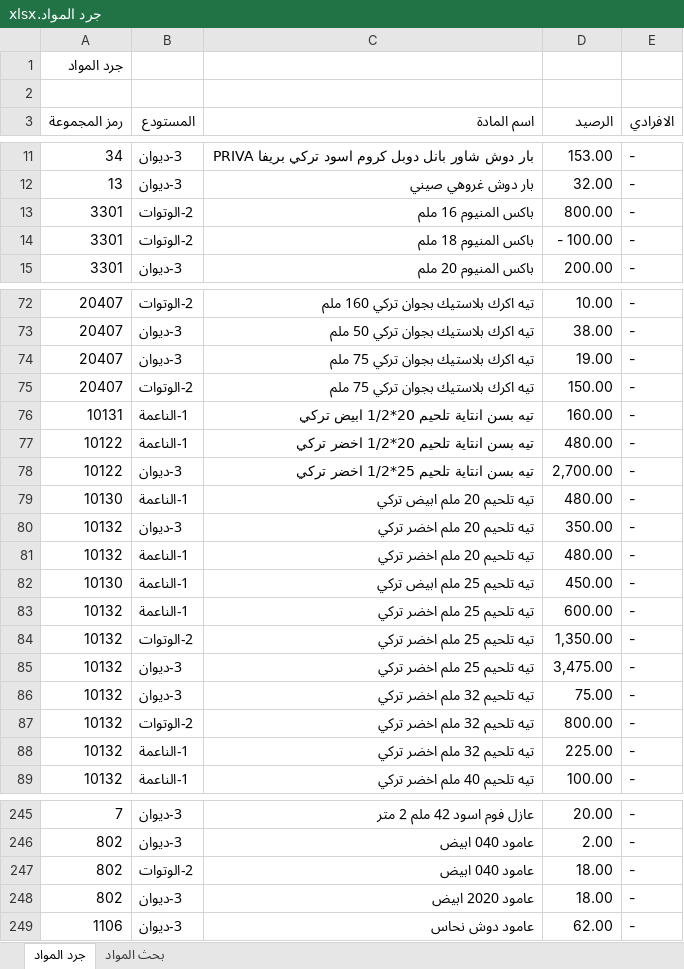
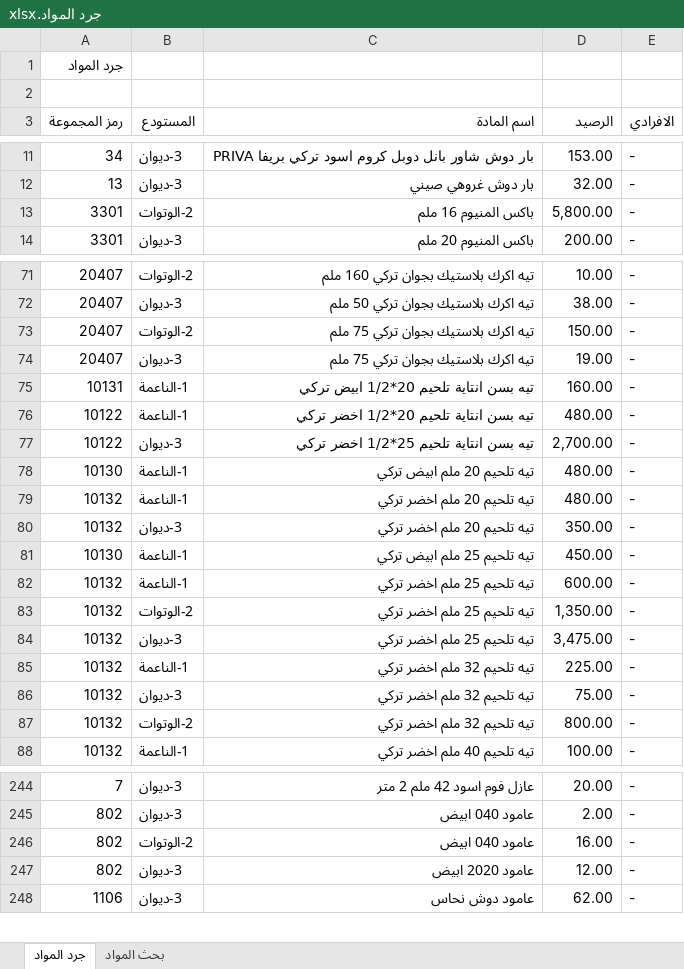
Before and after one commit to dabbousbasta/Dabbous-Al-Basta, an Excel workbook: جرد المواد.xlsx, sheet جرد المواد, drawn as a sheet; only a part is shown, gaps mark what is left out; values as stored, in another font and other column widths than the file's, no cell formats; removed rows and columns are numbered as before the commit, all else as after; the diff covers the shown part only; the diff names each change by its address in the sheet, - before the commit and + after, or states it on an @@ line.

Commit message:
27-04

```diff
--- a/جرد المواد.xlsx (sheet جرد المواد)
+++ b/جرد المواد.xlsx (sheet جرد المواد)
-D13 (الرصيد): 800.00
+D13 (الرصيد): 5,800.00
-row 14: 3301 | 2-الوتوات | باكس المنيوم 18 ملم | - 100.00 | -
@@ row 75 moved to row 73: 20407 @@
@@ row 81 moved to row 79: 10132 @@
@@ row 88 moved to row 85: 10132 @@
-D246 (الرصيد): 18.00
+D246 (الرصيد): 16.00
-D247 (الرصيد): 18.00
+D247 (الرصيد): 12.00
```
Also changed, not shown: 12 moved rows and 6 edited cells elsewhere in this sheet, cell formats, formulas that keep their value.
